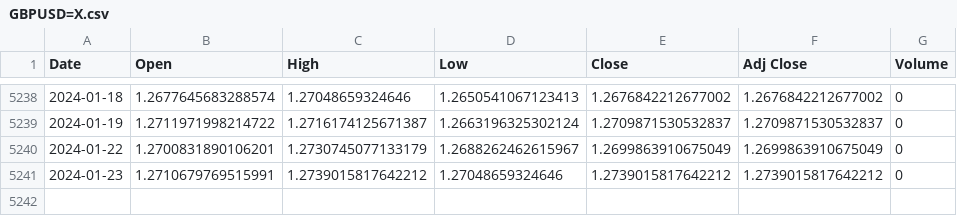
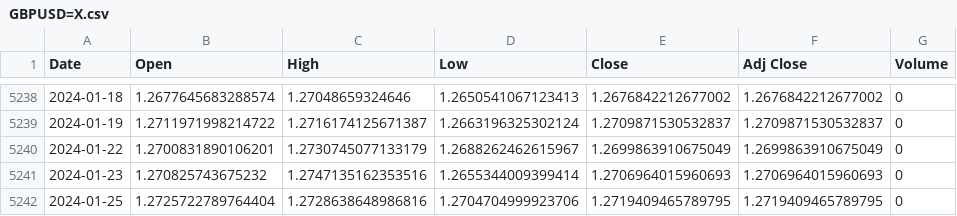
Before and after one commit to kcf1/Personal-Projects, a CSV file: Trading/FX Algo with ML/data/GBPUSD=X.csv, drawn as a sheet; only a part is shown, gaps mark what is left out.

```diff
--- a/Trading/FX Algo with ML/data/GBPUSD=X.csv
+++ b/Trading/FX Algo with ML/data/GBPUSD=X.csv
@@ -5240,2 +5240,3 @@ Date,Open,High,Low,Close,Adj Close,Volume
 2024-01-22,1.2700831890106201,1.2730745077133179,1.2688262462615967,1.2699863910675049,1.2699863910675049,0
-2024-01-23,1.2710679769515991,1.2739015817642212,1.27048659324646,1.2739015817642212,1.2739015817642212,0
+2024-01-23,1.270825743675232,1.2747135162353516,1.2655344009399414,1.2706964015960693,1.2706964015960693,0
+2024-01-25,1.2725722789764404,1.2728638648986816,1.2704704999923706,1.2719409465789795,1.2719409465789795,0
```
Also changed, not shown: Trading/FX Algo with ML/data/AUDUSD=X.csv, Trading/FX Algo with ML/data/EURUSD=X.csv, 8 other files.
